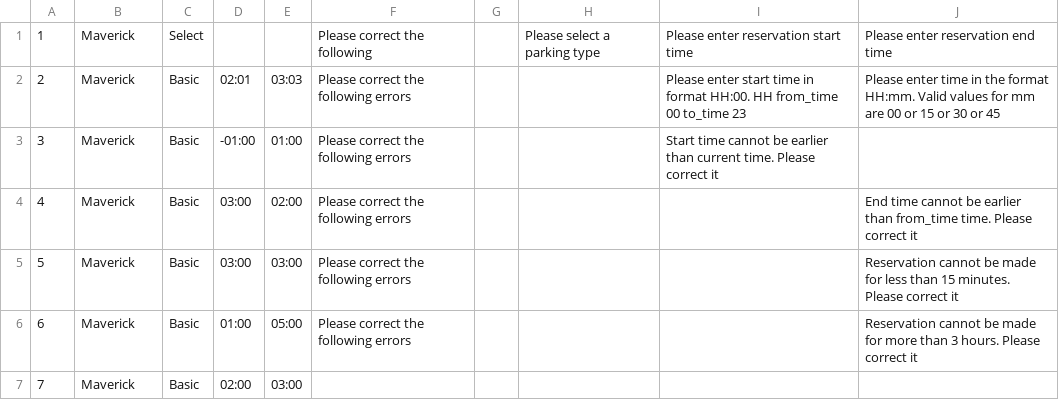
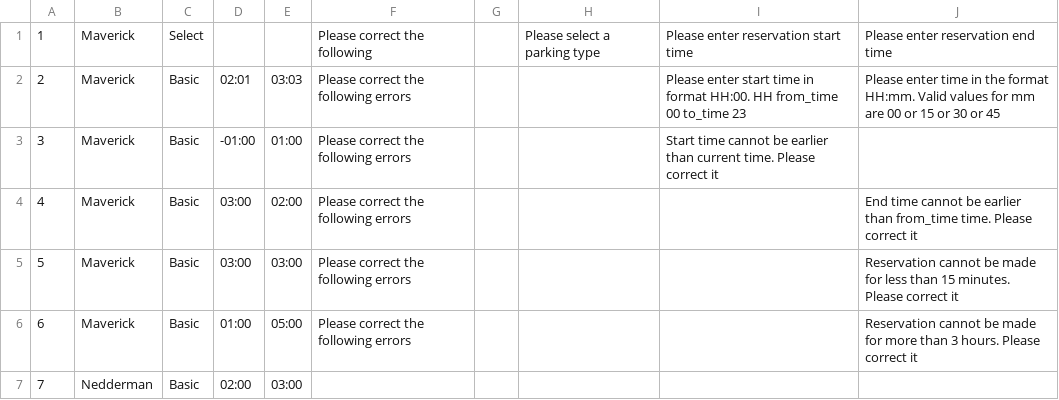
Before and after one commit to shwetabaskaran/ParkingManagement, a CSV file: seleniumTestData/ReserveParkingSpotInUnavailListWithoutOptionsTestData.csv, drawn as a sheet.

```diff
--- a/seleniumTestData/ReserveParkingSpotInUnavailListWithoutOptionsTestData.csv
+++ b/seleniumTestData/ReserveParkingSpotInUnavailListWithoutOptionsTestData.csv
@@ -6,2 +6,2 @@
 6,Maverick,Basic,01:00,05:00,Please correct the following errors,,,,Reservation cannot be made for more than 3 hours. Please correct it
-7,Maverick,Basic,02:00,03:00,,,,,
+7,Nedderman,Basic,02:00,03:00,,,,,
```
Also changed, not shown: 13 other files.
